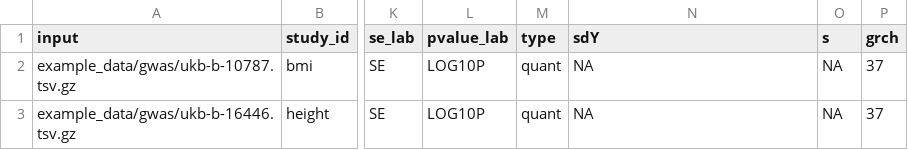
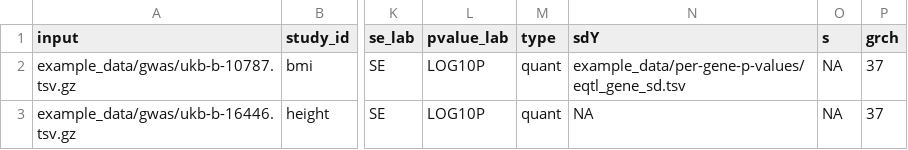
Before and after one commit to wtsi-hgi/Flanders, a TSV file: example_data/example_data_finemapping_input_table_per-gene_p-values.tsv, drawn as a sheet; only a part is shown, gaps mark what is left out; the diff names each change by its address in the sheet, - before the commit and + after, or states it on an @@ line.

Commit message:
Added per-gene parameter options for munging_and_locusbreaker.R script.

```diff
--- a/example_data/example_data_finemapping_input_table_per-gene_p-values.tsv
+++ b/example_data/example_data_finemapping_input_table_per-gene_p-values.tsv
-N2 (sdY): NA
+N2 (sdY): example_data/per-gene-p-values/eqtl_gene_sd.tsv
```
Also changed, not shown: 3 other files.
